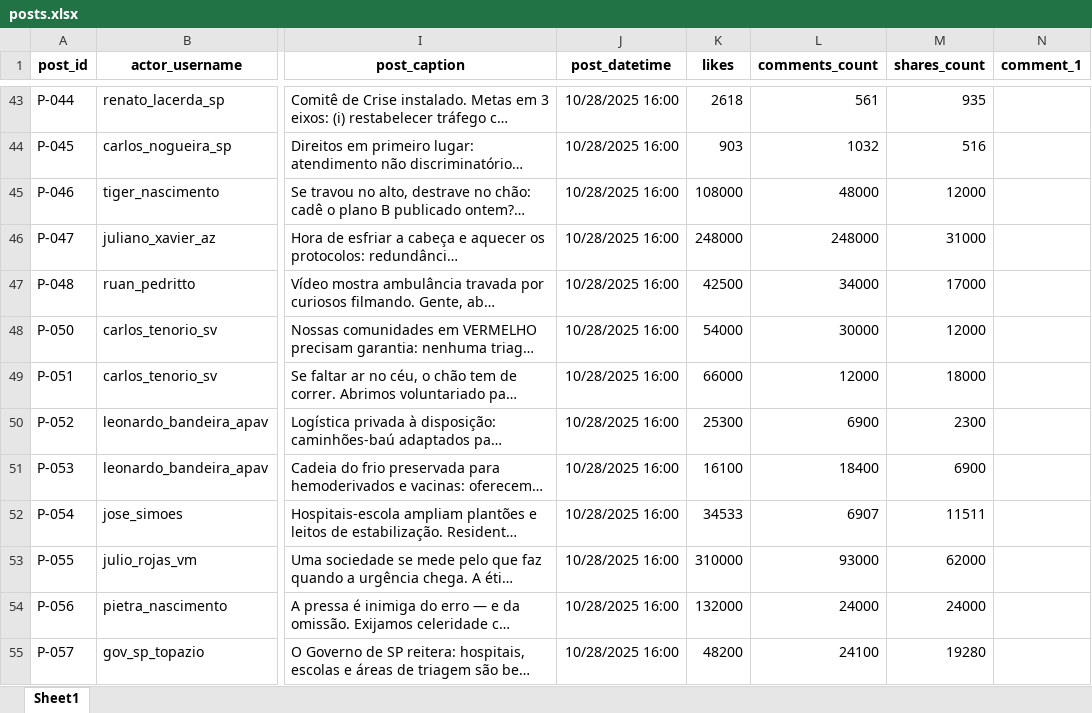
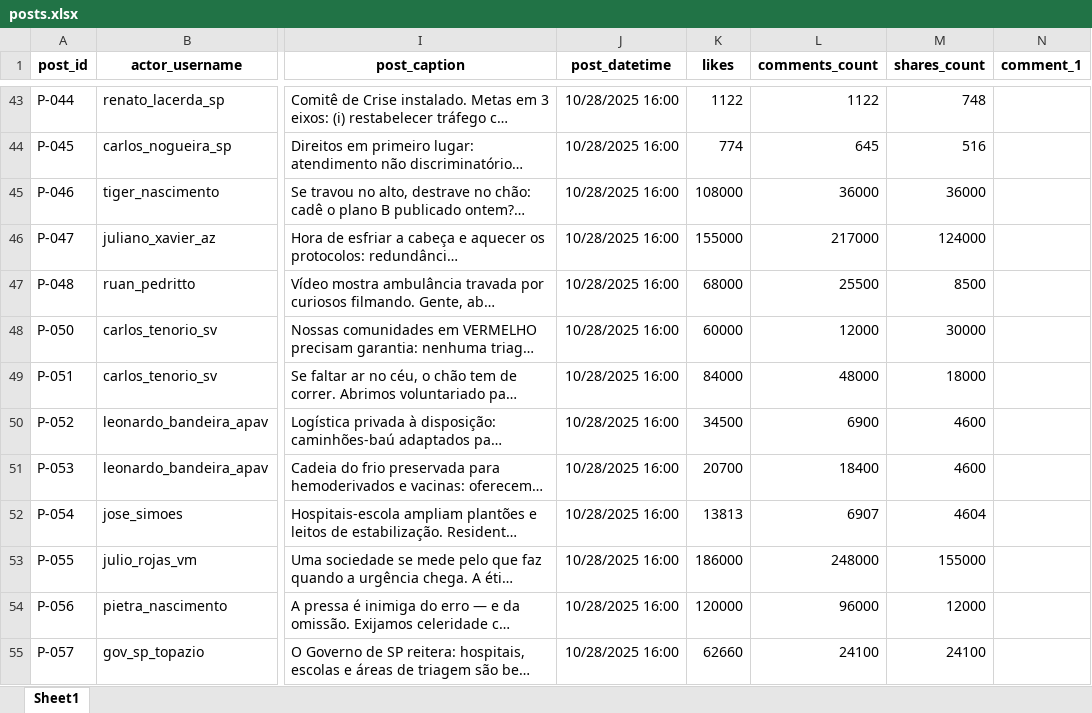
Before and after one commit to srestevam/Insta_clip, an Excel workbook: insta_clip/data/posts.xlsx, sheet Sheet1, drawn as a sheet; only a part is shown, gaps mark what is left out; long unchanged cells end in …; values as stored, in another font and other column widths than the file's, no borders; table styles not drawn; the diff covers the shown part only; the diff names each change by its address in the sheet, - before the commit and + after, or states it on an @@ line.

```diff
--- a/insta_clip/data/posts.xlsx (sheet Sheet1)
+++ b/insta_clip/data/posts.xlsx (sheet Sheet1)
-K43 (likes): 2618
+K43 (likes): 1122
-L43 (comments_count): 561
+L43 (comments_count): 1122
-M43 (shares_count): 935
+M43 (shares_count): 748
-K44 (likes): 903
+K44 (likes): 774
-L44 (comments_count): 1032
+L44 (comments_count): 645
-L45 (comments_count): 48000
+L45 (comments_count): 36000
-M45 (shares_count): 12000
+M45 (shares_count): 36000
-K46 (likes): 248000
+K46 (likes): 155000
-L46 (comments_count): 248000
+L46 (comments_count): 217000
-M46 (shares_count): 31000
+M46 (shares_count): 124000
-K47 (likes): 42500
+K47 (likes): 68000
-L47 (comments_count): 34000
+L47 (comments_count): 25500
-M47 (shares_count): 17000
+M47 (shares_count): 8500
-K48 (likes): 54000
+K48 (likes): 60000
-L48 (comments_count): 30000
+L48 (comments_count): 12000
-M48 (shares_count): 12000
+M48 (shares_count): 30000
-K49 (likes): 66000
+K49 (likes): 84000
-L49 (comments_count): 12000
+L49 (comments_count): 48000
-K50 (likes): 25300
+K50 (likes): 34500
-M50 (shares_count): 2300
+M50 (shares_count): 4600
-K51 (likes): 16100
+K51 (likes): 20700
-M51 (shares_count): 6900
+M51 (shares_count): 4600
-K52 (likes): 34533
+K52 (likes): 13813
-M52 (shares_count): 11511
+M52 (shares_count): 4604
-K53 (likes): 310000
+K53 (likes): 186000
-L53 (comments_count): 93000
+L53 (comments_count): 248000
-M53 (shares_count): 62000
+M53 (shares_count): 155000
-K54 (likes): 132000
+K54 (likes): 120000
-L54 (comments_count): 24000
+L54 (comments_count): 96000
-M54 (shares_count): 24000
+M54 (shares_count): 12000
-K55 (likes): 48200
+K55 (likes): 62660
-M55 (shares_count): 19280
+M55 (shares_count): 24100
```
Also changed, not shown: 94 edited cells elsewhere in this sheet, 52 other files.
